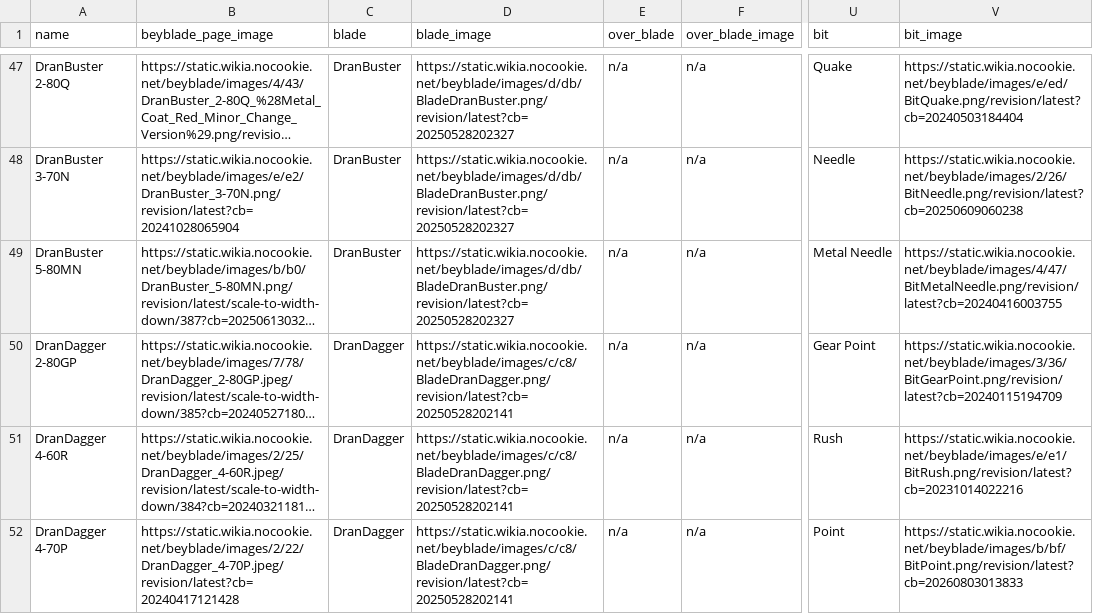
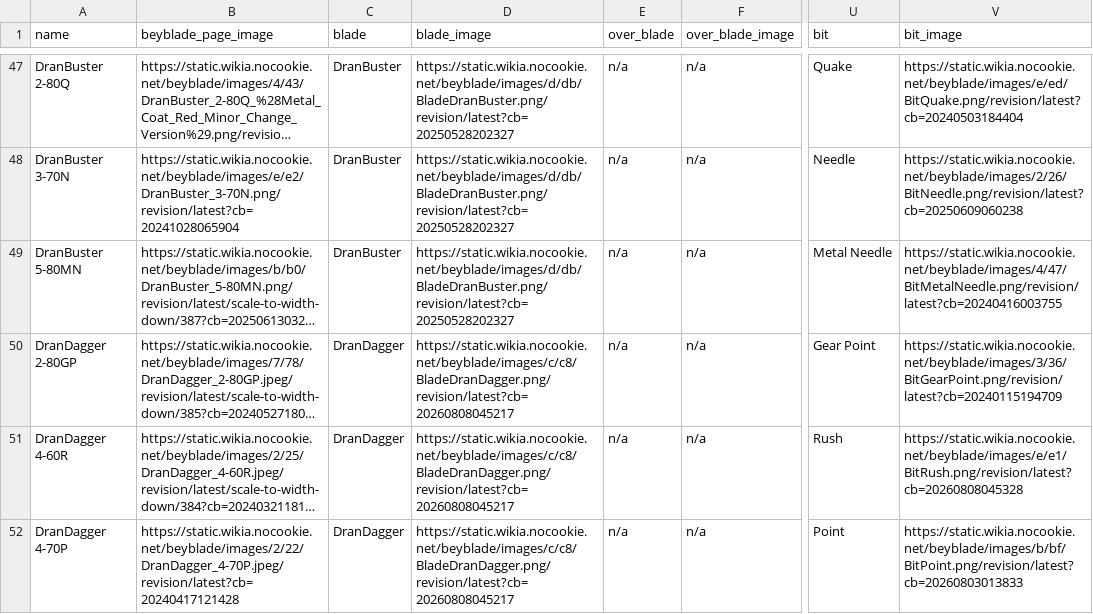
Before and after one commit to OneDime/Software-Beyblade, a CSV file: beyblade_x.csv, drawn as a sheet; only a part is shown, gaps mark what is left out; long unchanged cells end in …; the diff covers the shown part only; the diff names each change by its address in the sheet, - before the commit and + after, or states it on an @@ line.

```diff
--- a/beyblade_x.csv
+++ b/beyblade_x.csv
-D50:D52 (blade_image): https://static.wikia.nocookie.net/beyblade/images/c/c8/BladeDranDagger.png/revision/latest?cb=20250528202141
+D50:D52 (blade_image): https://static.wikia.nocookie.net/beyblade/images/c/c8/BladeDranDagger.png/revision/latest?cb=20260808045217
-V51 (bit_image): https://static.wikia.nocookie.net/beyblade/images/e/e1/BitRush.png/revision/latest?cb=20231014022216
+V51 (bit_image): https://static.wikia.nocookie.net/beyblade/images/e/e1/BitRush.png/revision/latest?cb=20260808045328
```
Also changed, not shown: 18 edited cells elsewhere in this file, 4 other files.
